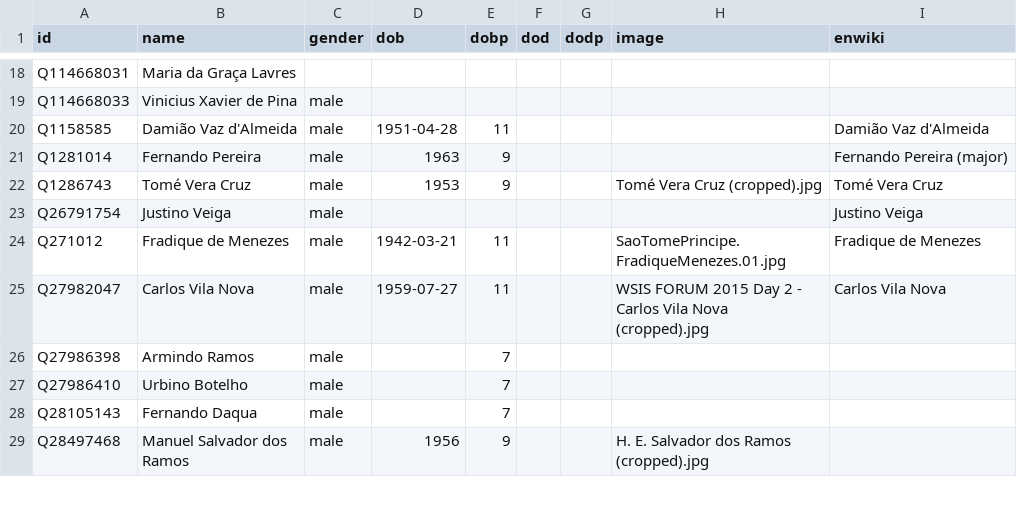
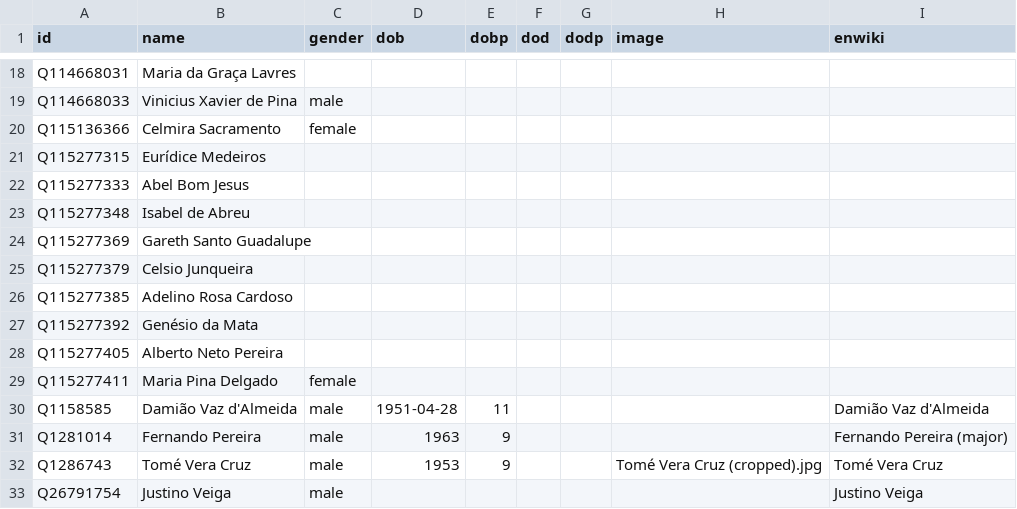
Before and after one commit to every-politician-scrapers/sao-tome-and-principe, a CSV file: html/bio.csv, drawn as a sheet; only a part is shown, gaps mark what is left out; the shorter side is filled out with more unchanged rows.

```diff
--- a/html/bio.csv
+++ b/html/bio.csv
@@ -19,2 +19,12 @@ Q114668031,Maria da Graça Lavres,,,,,,,
 Q114668033,Vinicius Xavier de Pina,male,,,,,,
+Q115136366,Celmira Sacramento,female,,,,,,
+Q115277315,Eurídice Medeiros,,,,,,,
+Q115277333,Abel Bom Jesus,,,,,,,
+Q115277348,Isabel de Abreu,,,,,,,
+Q115277369,Gareth Santo Guadalupe,,,,,,,
+Q115277379,Celsio Junqueira,,,,,,,
+Q115277385,Adelino Rosa Cardoso,,,,,,,
+Q115277392,Genésio da Mata,,,,,,,
+Q115277405,Alberto Neto Pereira,,,,,,,
+Q115277411,Maria Pina Delgado,female,,,,,,
 Q1158585,Damião Vaz d'Almeida,male,1951-04-28,11,,,,Damião Vaz d'Almeida
```
Also changed, not shown: html/current.csv, html/holders21.csv, 4 other files.
